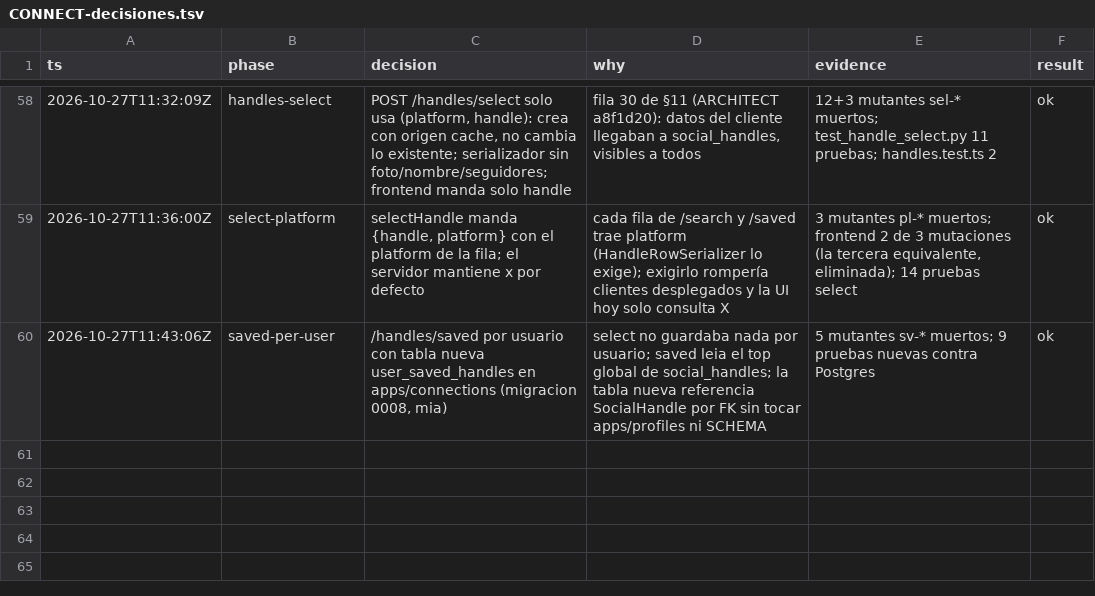
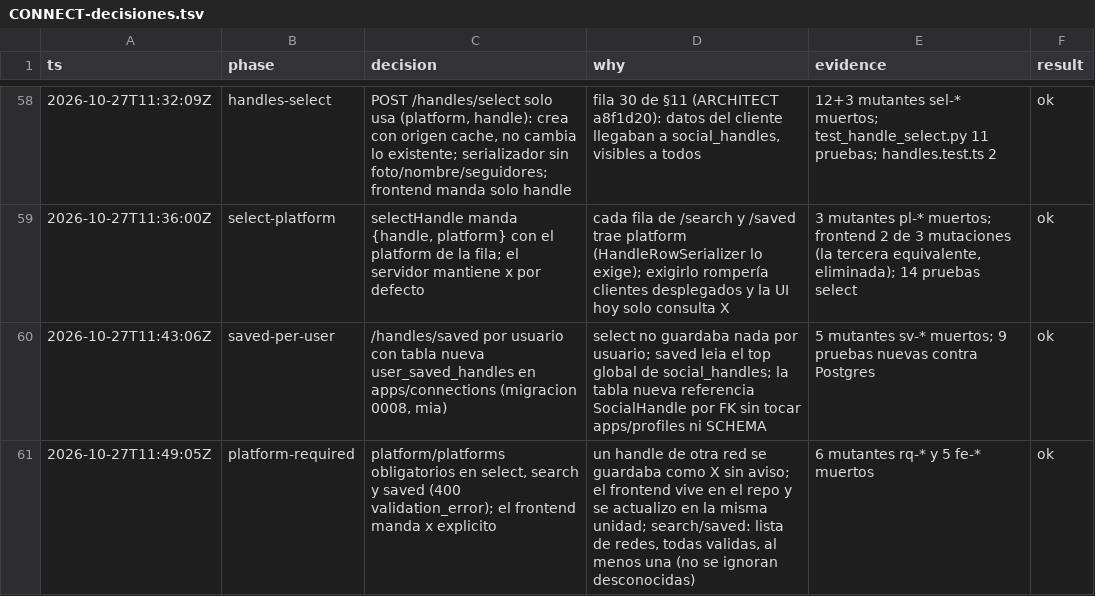
Before and after one commit to Ateh-Ugoji/Lumi-agent, a TSV file: lumi/plan/estado/CONNECT-decisiones.tsv, drawn as a sheet; only a part is shown, gaps mark what is left out.

Commit message:
connections: platform is required on /handles/select, platforms on /search and /saved (400 validation_error); the frontend sends x explicitly

```diff
--- a/lumi/plan/estado/CONNECT-decisiones.tsv
+++ b/lumi/plan/estado/CONNECT-decisiones.tsv
@@ -60 +60,2 @@ ts	phase	decision	why	evidence	result
 2026-10-27T11:43:06Z	saved-per-user	/handles/saved por usuario con tabla nueva user_saved_handles en apps/connections (migracion 0008, mia)	select no guardaba nada por usuario; saved leia el top global de social_handles; la tabla nueva referencia SocialHandle por FK sin tocar apps/profiles ni SCHEMA	5 mutantes sv-* muertos; 9 pruebas nuevas contra Postgres	ok
+2026-10-27T11:49:05Z	platform-required	platform/platforms obligatorios en select, search y saved (400 validation_error); el frontend manda x explicito	un handle de otra red se guardaba como X sin aviso; el frontend vive en el repo y se actualizo en la misma unidad; search/saved: lista de redes, todas validas, al menos una (no se ignoran desconocidas)	6 mutantes rq-* y 5 fe-* muertos	ok
```
Also changed, not shown: 7 other files.
